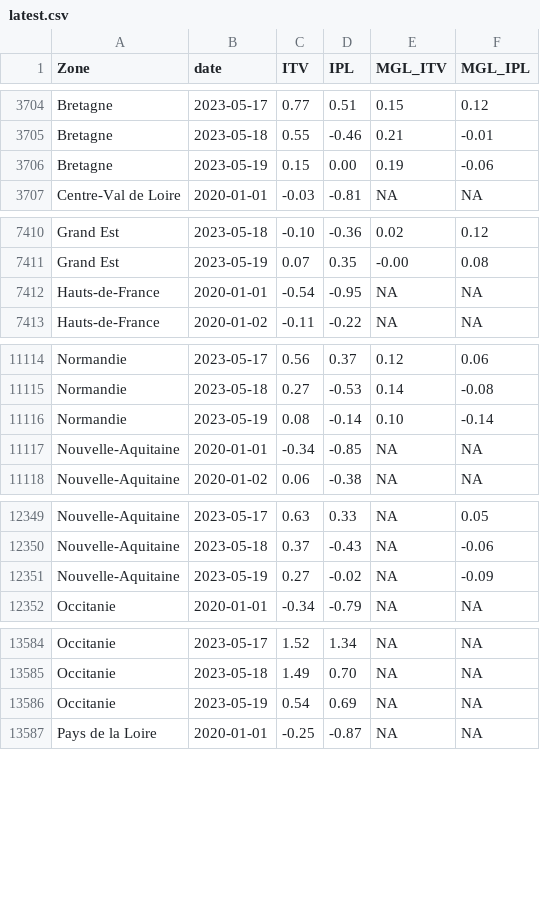
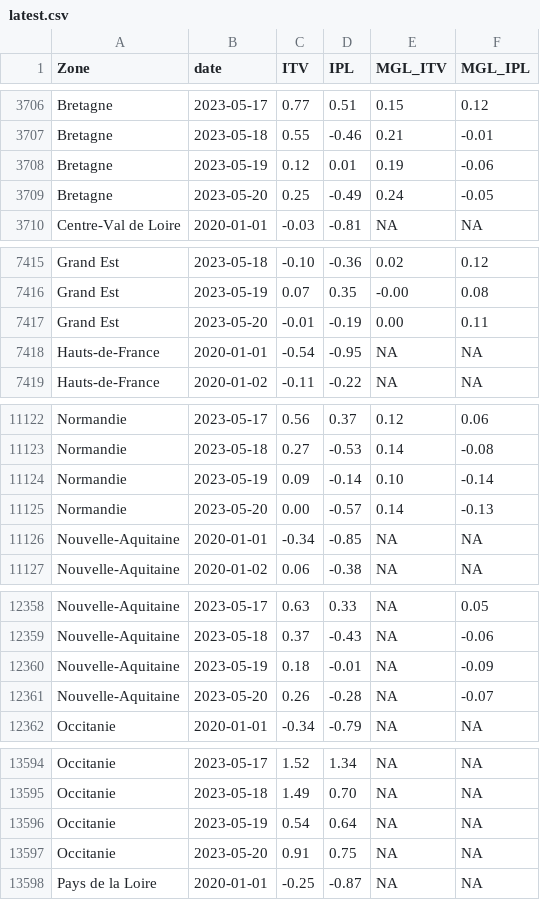
Before and after one commit to CEREMA/data-trafic, a CSV file: fr/latest.csv, drawn as a sheet; only a part is shown, gaps mark what is left out; the diff covers the shown part only.

```diff
--- a/fr/latest.csv
+++ b/fr/latest.csv
@@ -3705,3 +3707,4 @@ Bretagne,2023-05-17,0.77,0.51,0.15,0.12
 Bretagne,2023-05-18,0.55,-0.46,0.21,-0.01
-Bretagne,2023-05-19,0.15,0.00,0.19,-0.06
+Bretagne,2023-05-19,0.12,0.01,0.19,-0.06
+Bretagne,2023-05-20,0.25,-0.49,0.24,-0.05
 Centre-Val de Loire,2020-01-01,-0.03,-0.81,NA,NA
@@ -7411,2 +7416,3 @@ Grand Est,2023-05-18,-0.10,-0.36,0.02,0.12
 Grand Est,2023-05-19,0.07,0.35,-0.00,0.08
+Grand Est,2023-05-20,-0.01,-0.19,0.00,0.11
 Hauts-de-France,2020-01-01,-0.54,-0.95,NA,NA
@@ -11115,3 +11123,4 @@ Normandie,2023-05-17,0.56,0.37,0.12,0.06
 Normandie,2023-05-18,0.27,-0.53,0.14,-0.08
-Normandie,2023-05-19,0.08,-0.14,0.10,-0.14
+Normandie,2023-05-19,0.09,-0.14,0.10,-0.14
+Normandie,2023-05-20,0.00,-0.57,0.14,-0.13
 Nouvelle-Aquitaine,2020-01-01,-0.34,-0.85,NA,NA
@@ -12350,3 +12359,4 @@ Nouvelle-Aquitaine,2023-05-17,0.63,0.33,NA,0.05
 Nouvelle-Aquitaine,2023-05-18,0.37,-0.43,NA,-0.06
-Nouvelle-Aquitaine,2023-05-19,0.27,-0.02,NA,-0.09
+Nouvelle-Aquitaine,2023-05-19,0.18,-0.01,NA,-0.09
+Nouvelle-Aquitaine,2023-05-20,0.26,-0.28,NA,-0.07
 Occitanie,2020-01-01,-0.34,-0.79,NA,NA
@@ -13585,3 +13595,4 @@ Occitanie,2023-05-17,1.52,1.34,NA,NA
 Occitanie,2023-05-18,1.49,0.70,NA,NA
-Occitanie,2023-05-19,0.54,0.69,NA,NA
+Occitanie,2023-05-19,0.54,0.64,NA,NA
+Occitanie,2023-05-20,0.91,0.75,NA,NA
 Pays de la Loire,2020-01-01,-0.25,-0.87,NA,NA
```
Also changed, not shown: 8 added rows and 18 edited cells elsewhere in this file, collectivites/paris_brut_latest.csv, 2 other files.
